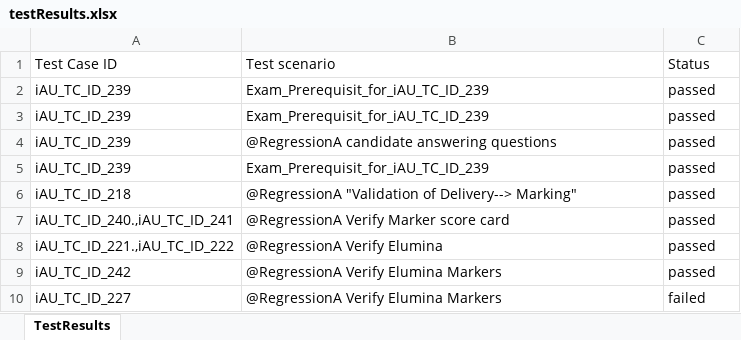
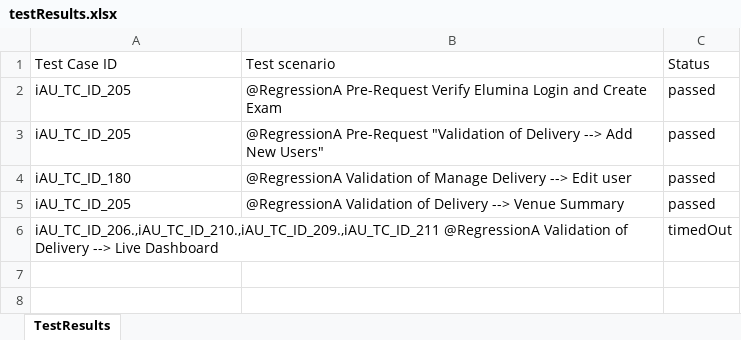
Before and after one commit to RaghuCPatel/Elumina, an Excel workbook: testResults.xlsx, sheet TestResults, drawn as a sheet; values as stored, in another font and other column widths than the file's, no borders; removed rows and columns are numbered as before the commit, all else as after; the diff names each change by its address in the sheet, - before the commit and + after, or states it on an @@ line.

```diff
--- a/testResults.xlsx (sheet TestResults)
+++ b/testResults.xlsx (sheet TestResults)
-A2: iAU_TC_ID_239
+A2: iAU_TC_ID_205
-B2: Exam_Prerequisit_for_iAU_TC_ID_239
+B2: @RegressionA Pre-Request Verify Elumina Login and Create Exam
-row 3: iAU_TC_ID_239 | Exam_Prerequisit_for_iAU_TC_ID_239 | passed
-A3: iAU_TC_ID_239
+A3: iAU_TC_ID_205
-B3: @RegressionA candidate answering questions
+B3: @RegressionA Pre-Request "Validation of Delivery --> Add New Users"
-row 5: iAU_TC_ID_239 | Exam_Prerequisit_for_iAU_TC_ID_239 | passed
-A4: iAU_TC_ID_218
+A4: iAU_TC_ID_180
-B4: @RegressionA "Validation of Delivery--> Marking"
+B4: @RegressionA Validation of Manage Delivery --> Edit user
-row 7: iAU_TC_ID_240.,iAU_TC_ID_241 | @RegressionA Verify Marker score card | passed
-row 8: iAU_TC_ID_221.,iAU_TC_ID_222 | @RegressionA Verify Elumina | passed
-A5: iAU_TC_ID_242
+A5: iAU_TC_ID_205
-B5: @RegressionA Verify Elumina Markers
+B5: @RegressionA Validation of Delivery --> Venue Summary
-row 10: iAU_TC_ID_227 | @RegressionA Verify Elumina Markers | failed
+row 6: iAU_TC_ID_206.,iAU_TC_ID_210.,iAU_TC_ID_209.,iAU_TC_ID_211 @RegressionA Validation of Delivery --> Live Dashboard |  | timedOut
```
Also changed, not shown: download/ExamID.xlsx, download/MarkerExamID.xlsx, 52 other files.
